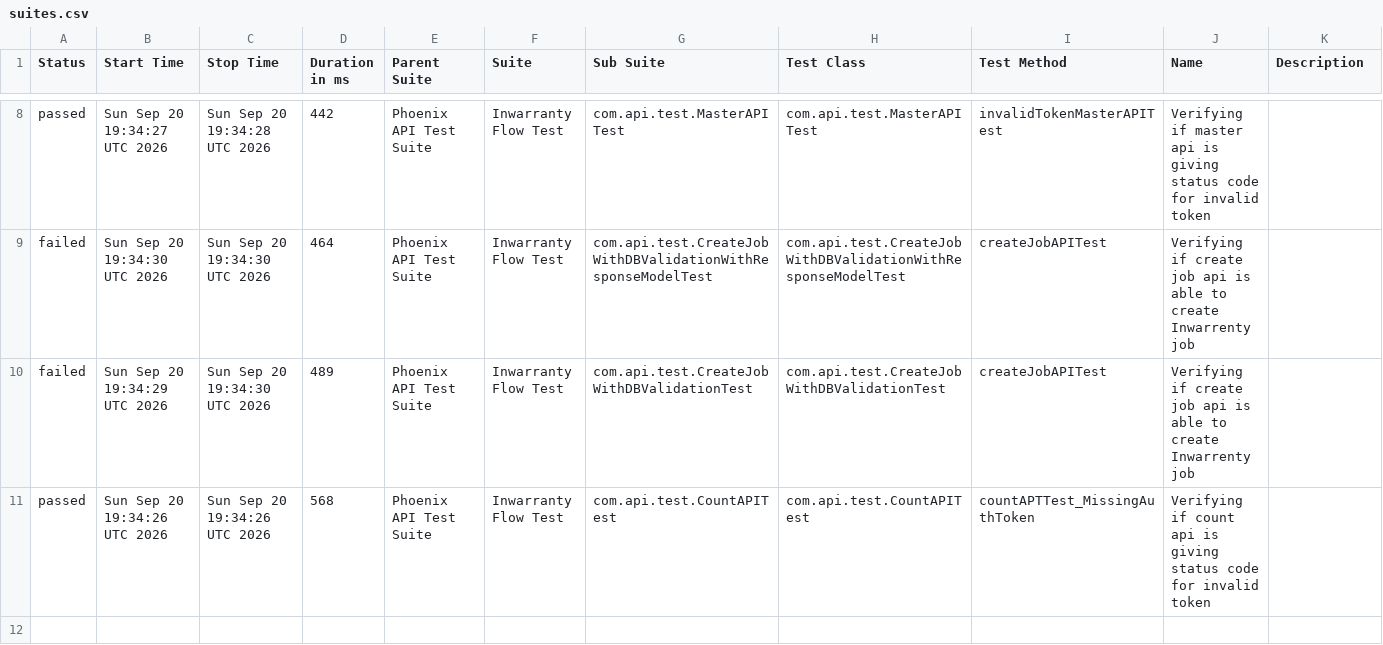
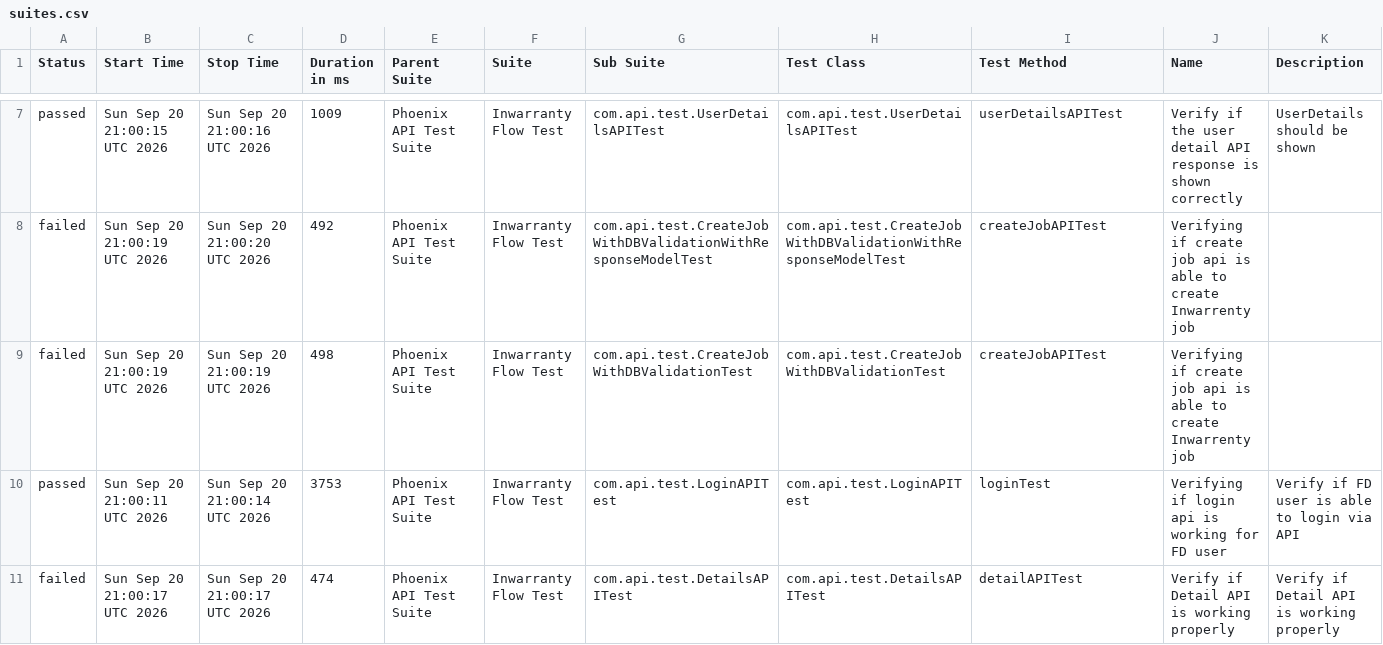
Before and after one commit to manasi7830/PhoneixTestAutomationFramework, a CSV file: data/suites.csv, drawn as a sheet; only a part is shown, gaps mark what is left out; the diff covers the shown part only.

```diff
--- a/data/suites.csv
+++ b/data/suites.csv
@@ -8,4 +7,5 @@
-"passed","Sun Sep 20 19:34:27 UTC 2026","Sun Sep 20 19:34:28 UTC 2026","442","Phoenix API Test Suite","Inwarranty Flow Test","com.api.test.MasterAPITest","com.api.test.MasterAPITest","invalidTokenMasterAPITest","Verifying if master api is giving status code for invalid token ",""
-"failed","Sun Sep 20 19:34:30 UTC 2026","Sun Sep 20 19:34:30 UTC 2026","464","Phoenix API Test Suite","Inwarranty Flow Test","com.api.test.CreateJobWithDBValidationWithResponseModelTest","com.api.test.CreateJobWithDBValidationWithResponseModelTest","createJobAPITest","Verifying if create job api is able to create Inwarrenty job",""
-"failed","Sun Sep 20 19:34:29 UTC 2026","Sun Sep 20 19:34:30 UTC 2026","489","Phoenix API Test Suite","Inwarranty Flow Test","com.api.test.CreateJobWithDBValidationTest","com.api.test.CreateJobWithDBValidationTest","createJobAPITest","Verifying if create job api is able to create Inwarrenty job",""
-"passed","Sun Sep 20 19:34:26 UTC 2026","Sun Sep 20 19:34:26 UTC 2026","568","Phoenix API Test Suite","Inwarranty Flow Test","com.api.test.CountAPITest","com.api.test.CountAPITest","countAPTTest_MissingAuthToken","Verifying if count api is giving status code for invalid token ",""
+"passed","Sun Sep 20 21:00:15 UTC 2026","Sun Sep 20 21:00:16 UTC 2026","1009","Phoenix API Test Suite","Inwarranty Flow Test","com.api.test.UserDetailsAPITest","com.api.test.UserDetailsAPITest","userDetailsAPITest","Verify if the user detail API response is shown correctly","UserDetails should be shown"
+"failed","Sun Sep 20 21:00:19 UTC 2026","Sun Sep 20 21:00:20 UTC 2026","492","Phoenix API Test Suite","Inwarranty Flow Test","com.api.test.CreateJobWithDBValidationWithResponseModelTest","com.api.test.CreateJobWithDBValidationWithResponseModelTest","createJobAPITest","Verifying if create job api is able to create Inwarrenty job",""
+"failed","Sun Sep 20 21:00:19 UTC 2026","Sun Sep 20 21:00:19 UTC 2026","498","Phoenix API Test Suite","Inwarranty Flow Test","com.api.test.CreateJobWithDBValidationTest","com.api.test.CreateJobWithDBValidationTest","createJobAPITest","Verifying if create job api is able to create Inwarrenty job",""
+"passed","Sun Sep 20 21:00:11 UTC 2026","Sun Sep 20 21:00:14 UTC 2026","3753","Phoenix API Test Suite","Inwarranty Flow Test","com.api.test.LoginAPITest","com.api.test.LoginAPITest","loginTest","Verifying if login api is working for FD user","Verify if FD user is able to login via API"
+"failed","Sun Sep 20 21:00:17 UTC 2026","Sun Sep 20 21:00:17 UTC 2026","474","Phoenix API Test Suite","Inwarranty Flow Test","com.api.test.DetailsAPITest","com.api.test.DetailsAPITest","detailAPITest","Verify if Detail API is working properly","Verify if Detail API is working properly"
```
Also changed, not shown: 1 added row, 2 removed rows and 22 edited cells elsewhere in this file, data/behaviors.csv, 57 other files.
